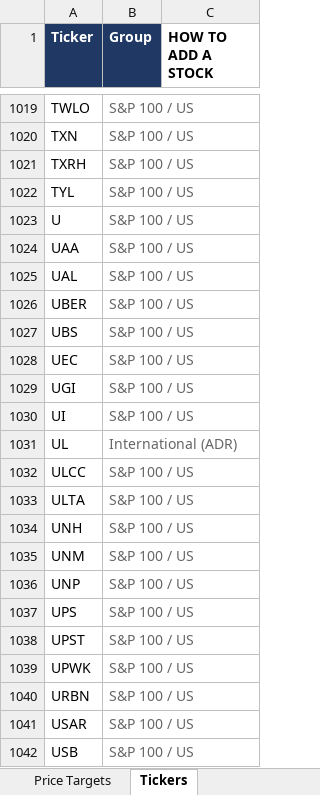
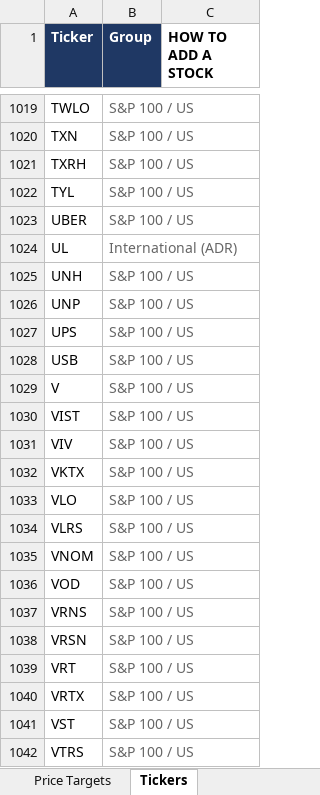
Before and after one commit to williamkellyjr123-source/equity-price-targets, an Excel workbook: Equity_Price_Targets.xlsx, sheet Tickers, drawn as a sheet; only a part is shown, gaps mark what is left out; the shorter side is filled out with more unchanged rows; values as stored, in another font and other column widths than the file's, no borders; the diff covers the shown part only; the diff names each change by its address in the sheet, - before the commit and + after, or states it on an @@ line.

```diff
--- a/Equity_Price_Targets.xlsx (sheet Tickers)
+++ b/Equity_Price_Targets.xlsx (sheet Tickers)
-row 1023: U | S&P 100 / US
-row 1024: UAA | S&P 100 / US
-row 1025: UAL | S&P 100 / US
-row 1027: UBS | S&P 100 / US
-row 1028: UEC | S&P 100 / US
-row 1029: UGI | S&P 100 / US
-row 1030: UI | S&P 100 / US
-row 1032: ULCC | S&P 100 / US
-row 1033: ULTA | S&P 100 / US
-row 1035: UNM | S&P 100 / US
-row 1038: UPST | S&P 100 / US
-row 1039: UPWK | S&P 100 / US
-row 1040: URBN | S&P 100 / US
-row 1041: USAR | S&P 100 / US
```
Also changed, not shown: 13 removed rows elsewhere in this sheet, sheet Price Targets, sheet Dashboard, 2 other files.
